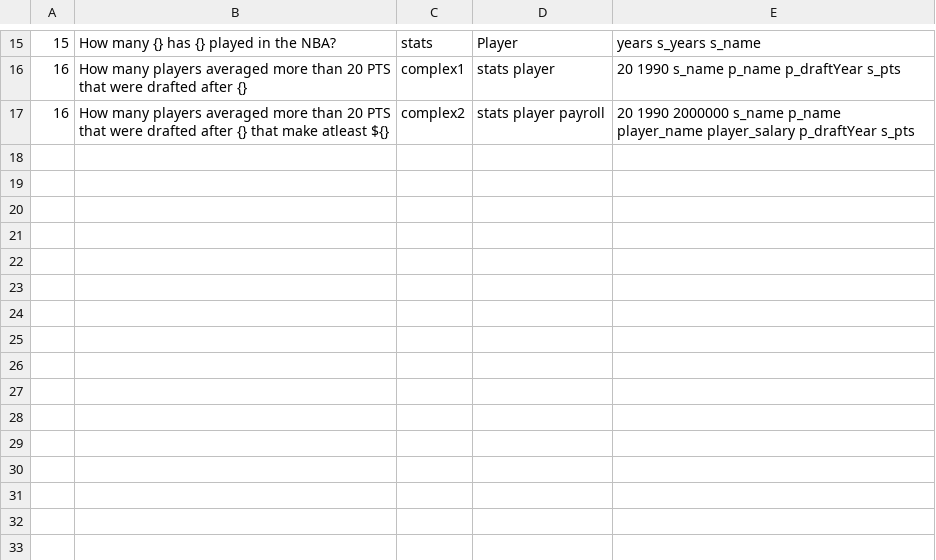
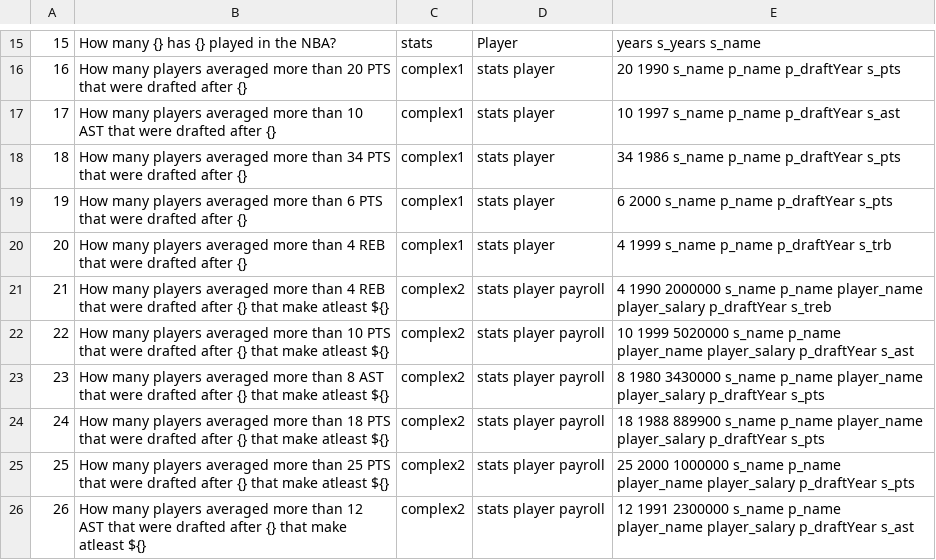
Before and after one commit to ifelsejet/CSE-111-Project, a CSV file: data/questions.csv, drawn as a sheet; only a part is shown, gaps mark what is left out.

Commit message:
Add more complex questions to .csv

```diff
--- a/data/questions.csv
+++ b/data/questions.csv
@@ -16,2 +16,11 @@
 16,How many players averaged more than 20 PTS that were drafted after {},complex1, stats player, 20 1990 s_name p_name p_draftYear s_pts
-16,How many players averaged more than 20 PTS that were drafted after {} that make atleast ${},complex2, stats player payroll, 20 1990 2000000 s_name p_name player_name player_salary p_draftYear s_pts
+17,How many players averaged more than 10 AST that were drafted after {},complex1, stats player, 10 1997 s_name p_name p_draftYear s_ast
+18,How many players averaged more than 34 PTS that were drafted after {},complex1, stats player, 34 1986 s_name p_name p_draftYear s_pts
+19,How many players averaged more than 6 PTS that were drafted after {},complex1, stats player, 6 2000 s_name p_name p_draftYear s_pts
+20,How many players averaged more than 4 REB that were drafted after {},complex1, stats player, 4 1999 s_name p_name p_draftYear s_trb
+21,How many players averaged more than 4 REB that were drafted after {} that make atleast ${},complex2, stats player payroll, 4 1990 2000000 s_name p_name player_name player_salary p_draftYear s_treb
+22,How many players averaged more than 10 PTS that were drafted after {} that make atleast ${},complex2, stats player payroll, 10 1999 5020000 s_name p_name player_name player_salary p_draftYear s_ast
+23,How many players averaged more than 8 AST that were drafted after {} that make atleast ${},complex2, stats player payroll, 8 1980 3430000 s_name p_name player_name player_salary p_draftYear s_pts
+24,How many players averaged more than 18 PTS that were drafted after {} that make atleast ${},complex2, stats player payroll, 18 1988 889900 s_name p_name player_name player_salary p_draftYear s_pts
+25,How many players averaged more than 25 PTS that were drafted after {} that make atleast ${},complex2, stats player payroll, 25 2000 1000000 s_name p_name player_name player_salary p_draftYear s_pts
+26,How many players averaged more than 12 AST that were drafted after {} that make atleast ${},complex2, stats player payroll, 12 1991 2300000 s_name p_name player_name player_salary p_draftYear s_ast
```
Also changed, not shown: 1 other file.
